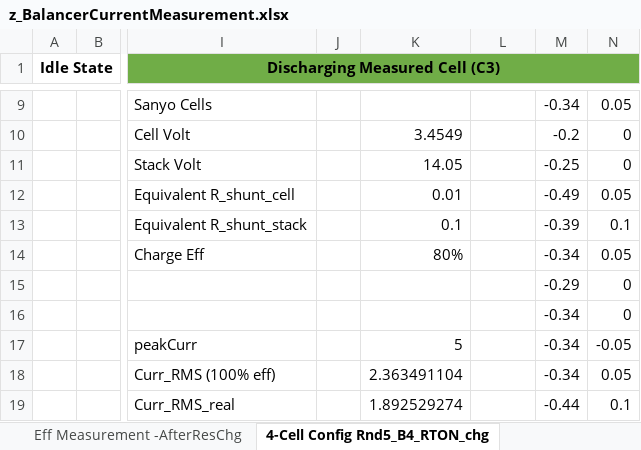
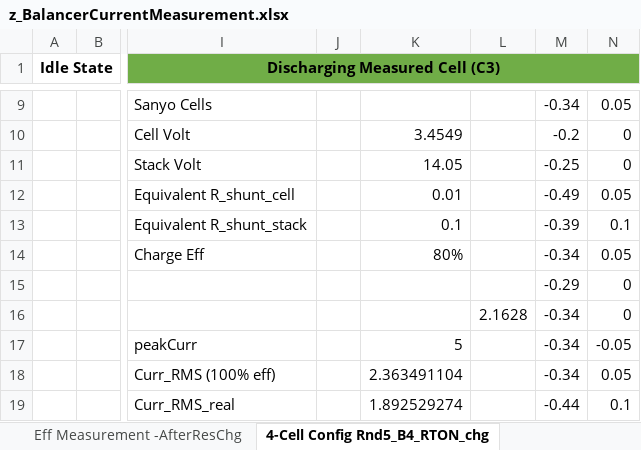
Before and after one commit to josephojo/BatteryManager, an Excel workbook: 01CommonDataForBattery/z_BalancerCurrentMeasurement.xlsx, sheet 4-Cell Config Rnd5_B4_RTON_chg, drawn as a sheet; only a part is shown, gaps mark what is left out; values as stored, in another font and other column widths than the file's, no borders; charts and pictures not drawn; the diff names each change by its address in the sheet, - before the commit and + after, or states it on an @@ line.

```diff
--- a/01CommonDataForBattery/z_BalancerCurrentMeasurement.xlsx (sheet 4-Cell Config Rnd5_B4_RTON_chg)
+++ b/01CommonDataForBattery/z_BalancerCurrentMeasurement.xlsx (sheet 4-Cell Config Rnd5_B4_RTON_chg)
-L16: (empty)
+L16: 2.1628
```
Also changed, not shown: charts or pictures, 4 other files.
